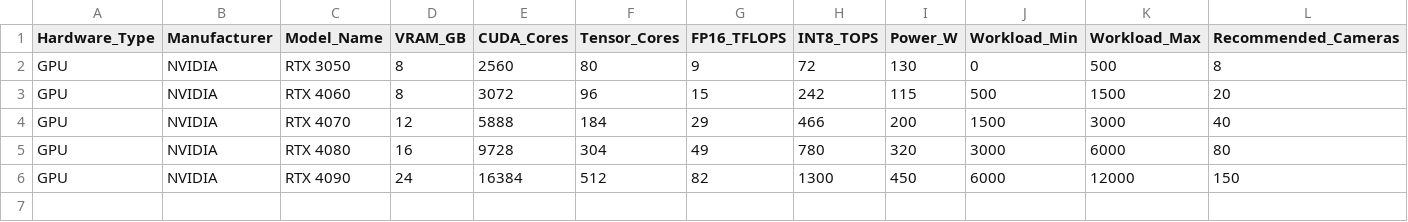
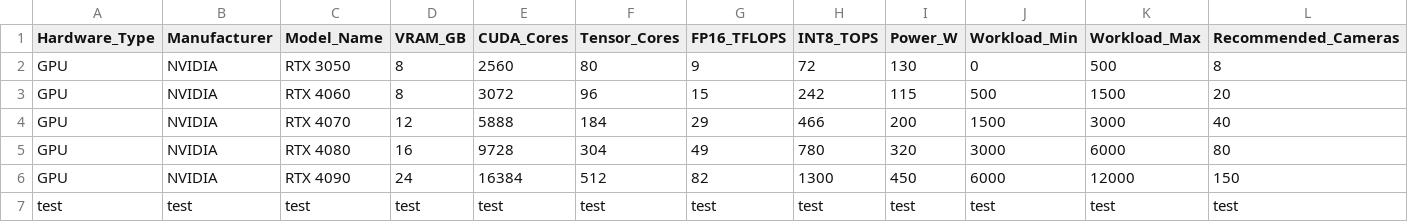
Before and after one commit to amita987/visionx-hardware-tool, a CSV file: hardware_database.csv, drawn as a sheet; only a part is shown; rows hold the shown columns only; the diff names each change by its address in the sheet, - before the commit and + after, or states it on an @@ line.

```diff
--- a/hardware_database.csv
+++ b/hardware_database.csv
+row 7: test | test | test | test | test | test | test | test | test | test | test | test
```
